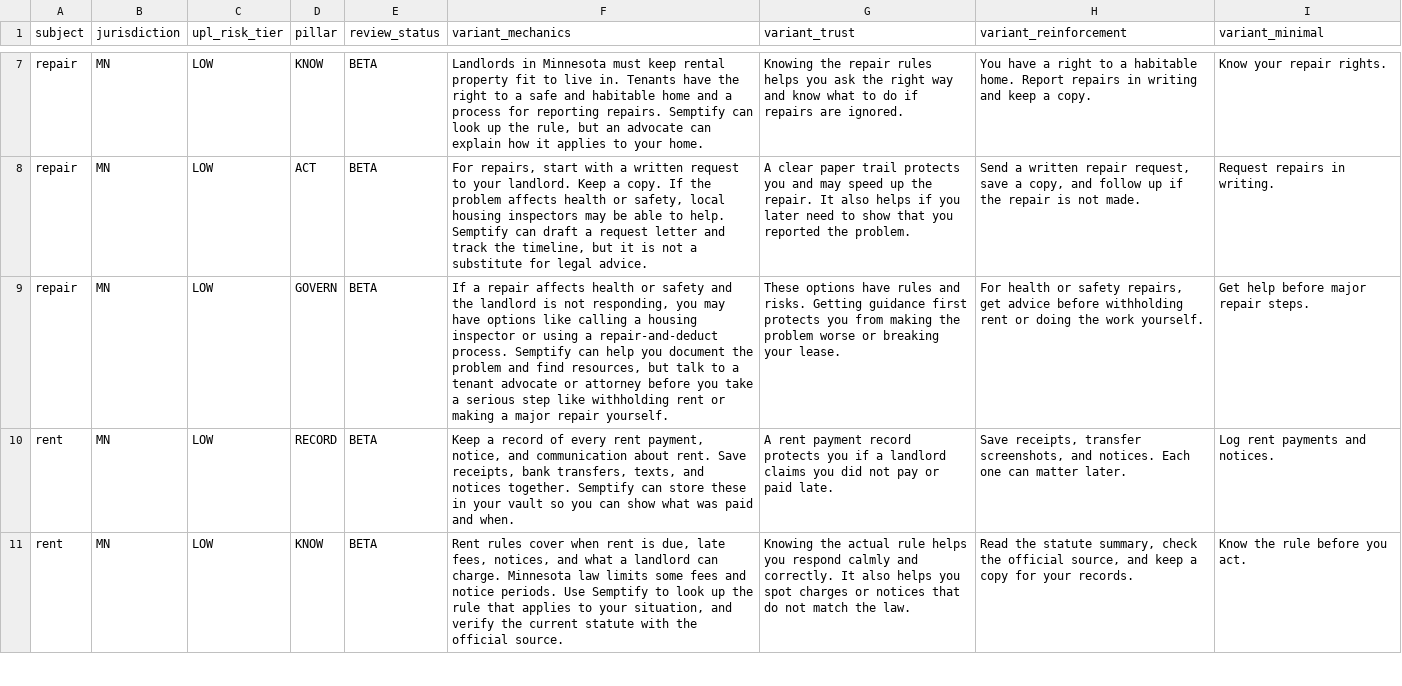
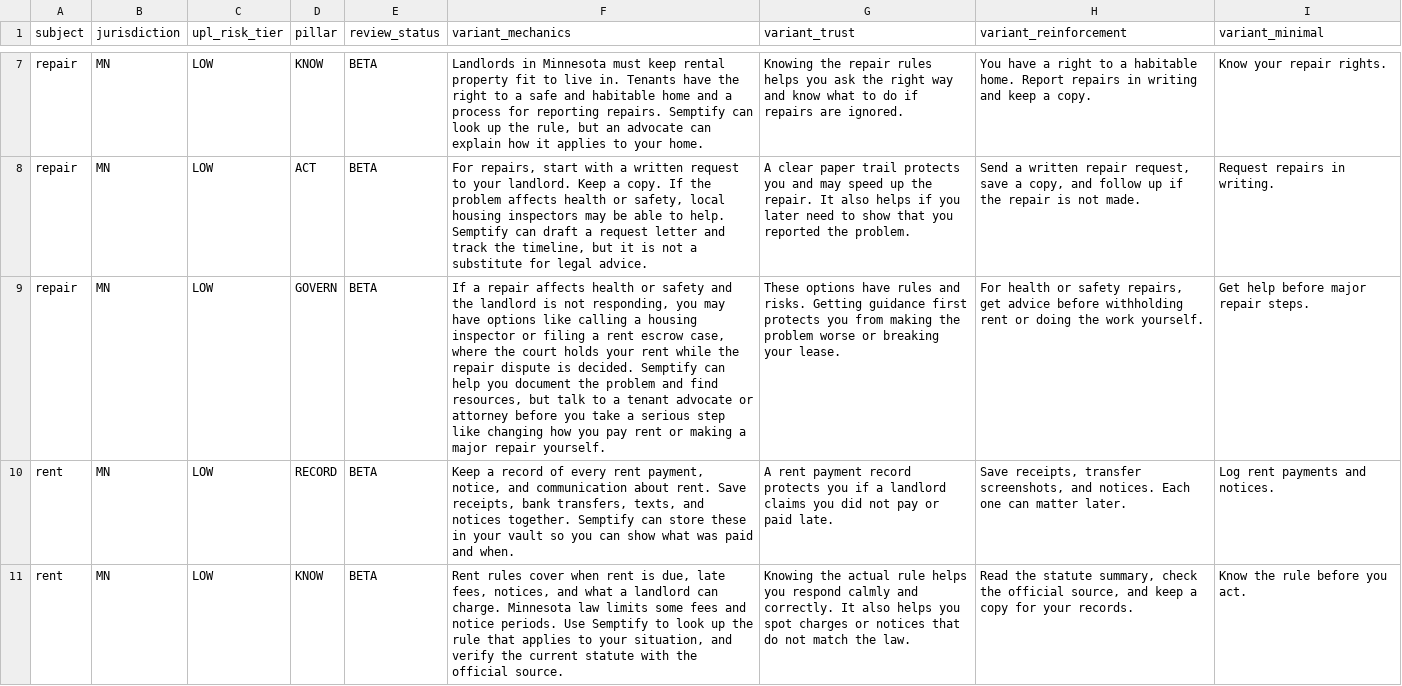
Before and after one commit to 1semptify-arch/Semptify, a CSV file: app/data/context_explanation_workbook.csv, drawn as a sheet; only a part is shown, gaps mark what is left out; the diff covers the shown part only; the diff names each change by its address in the sheet, - before the commit and + after, or states it on an @@ line.

Commit message:
fix(data): replace repair-and-deduct with MN rent escrow; no-cost wording on landing row (#283)
Per the MN legal spot-check (handoffs/explanation-mn-spotcheck.md):
Minnesota has no repair-and-deduct statute. 504B.385 subd. 1(d): "the
residential tenant must pay rent to the landlord or as directed by the
court and may not withhold rent to remedy a violation." The MN remedy
is a rent escrow action (rent deposited with the court administrator).

- workbook row 9 + 33 (repair/habitability GOVERN): name the rent
  escrow mechanism in plain language instead of repair-and-deduct;
  keep advice-first guardrails
- workbook row 55 (landing): "free" -> "no-cost" per voice rules
- laws.json habitability_general (jurisdiction "general", citation
  null): replace unsourced universal withhold/repair-and-deduct claims
  with "varies by state" framing — a general-jurisdiction claim applies
  to MN readers too, where withholding is expressly prohibited

Verified: CSV parses (9 cols all rows), laws.json valid, no remaining
repair-and-deduct in MN rows.

Co-authored-by: alancrowe29 <[redacted-email]>

```diff
--- a/app/data/context_explanation_workbook.csv
+++ b/app/data/context_explanation_workbook.csv
-F9 (variant_mechanics): …inspector or using a repair-and-deduct process. Semptify can help you document the problem and find resources, but talk to a tenant advocate or attorney before you take a serious step like withholding rent or…
+F9 (variant_mechanics): …inspector or filing a rent escrow case, where the court holds your rent while the repair dispute is decided. Semptify can help you document the problem and find resources, but talk to a tenant advocate or attorney before you take a serious step like changing how you pay rent or…
```
Also changed, not shown: 4 edited cells elsewhere in this file, 1 other file.
